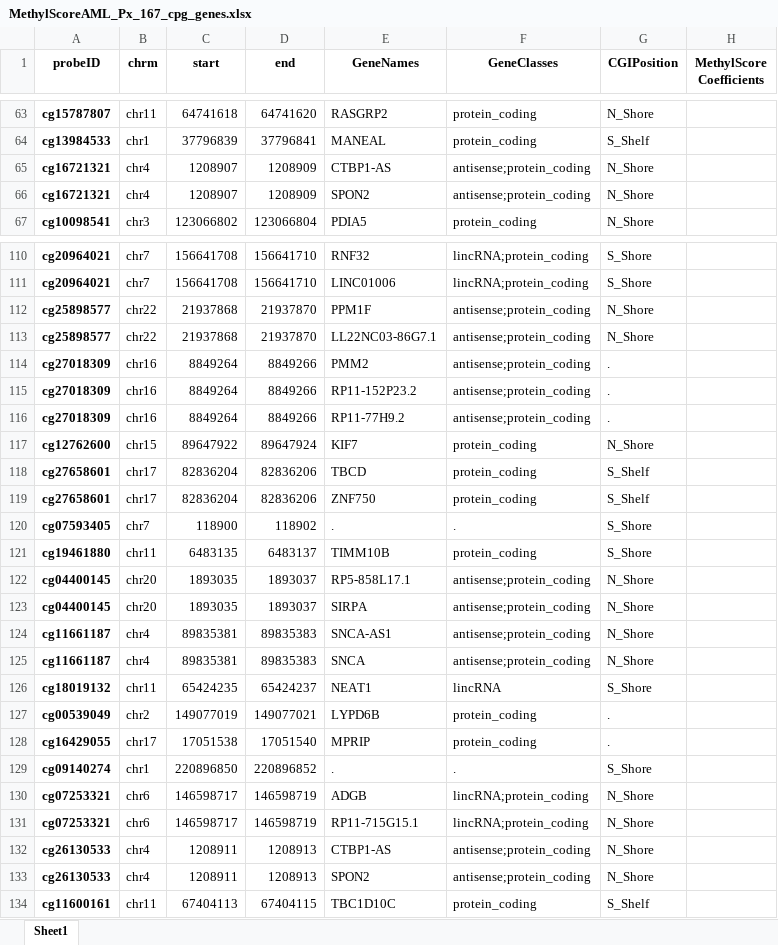
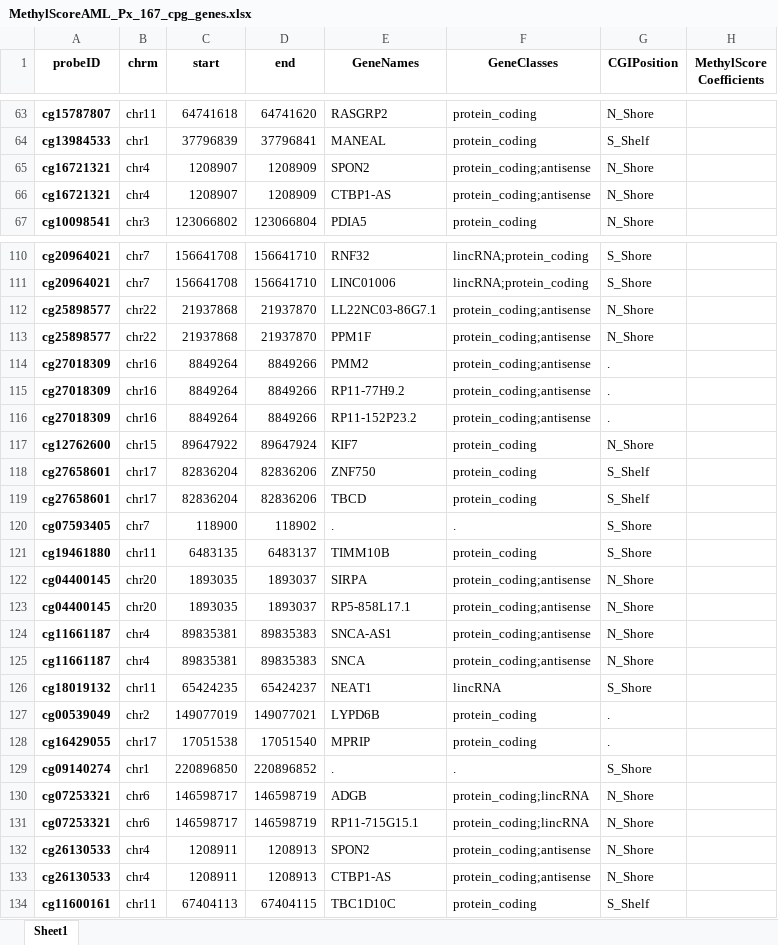
Before and after one commit to f-marchi/ALMA, an Excel workbook: data/MethylScoreAML_Px_167_cpg_genes.xlsx, sheet Sheet1, drawn as a sheet; only a part is shown, gaps mark what is left out; values as stored, in another font and other column widths than the file's, no borders; the diff covers the shown part only; the diff names each change by its address in the sheet, - before the commit and + after, or states it on an @@ line.

```diff
--- a/data/MethylScoreAML_Px_167_cpg_genes.xlsx (sheet Sheet1)
+++ b/data/MethylScoreAML_Px_167_cpg_genes.xlsx (sheet Sheet1)
-E65 (GeneNames): CTBP1-AS
+E65 (GeneNames): SPON2
-F65:F66 (GeneClasses): antisense;protein_coding
+F65:F66 (GeneClasses): protein_coding;antisense
-E66 (GeneNames): SPON2
+E66 (GeneNames): CTBP1-AS
-E112 (GeneNames): PPM1F
+E112 (GeneNames): LL22NC03-86G7.1
-F112:F116 (GeneClasses): antisense;protein_coding
+F112:F116 (GeneClasses): protein_coding;antisense
-E113 (GeneNames): LL22NC03-86G7.1
+E113 (GeneNames): PPM1F
-E115 (GeneNames): RP11-152P23.2
+E115 (GeneNames): RP11-77H9.2
-E116 (GeneNames): RP11-77H9.2
+E116 (GeneNames): RP11-152P23.2
@@ row 119 moved to row 118: cg27658601 @@
-E122 (GeneNames): RP5-858L17.1
+E122 (GeneNames): SIRPA
-F122:F125 (GeneClasses): antisense;protein_coding
+F122:F125 (GeneClasses): protein_coding;antisense
-E123 (GeneNames): SIRPA
+E123 (GeneNames): RP5-858L17.1
-F130:F131 (GeneClasses): lincRNA;protein_coding
+F130:F131 (GeneClasses): protein_coding;lincRNA
-E132 (GeneNames): CTBP1-AS
+E132 (GeneNames): SPON2
-F132:F133 (GeneClasses): antisense;protein_coding
+F132:F133 (GeneClasses): protein_coding;antisense
-E133 (GeneNames): SPON2
+E133 (GeneNames): CTBP1-AS
```
Also changed, not shown: 10 moved rows and 29 edited cells elsewhere in this sheet, data/ewas_top_cpgs_clinical_data_discovery.xlsx, data/tableone_both_cohorts.xlsx, 32 other files.
